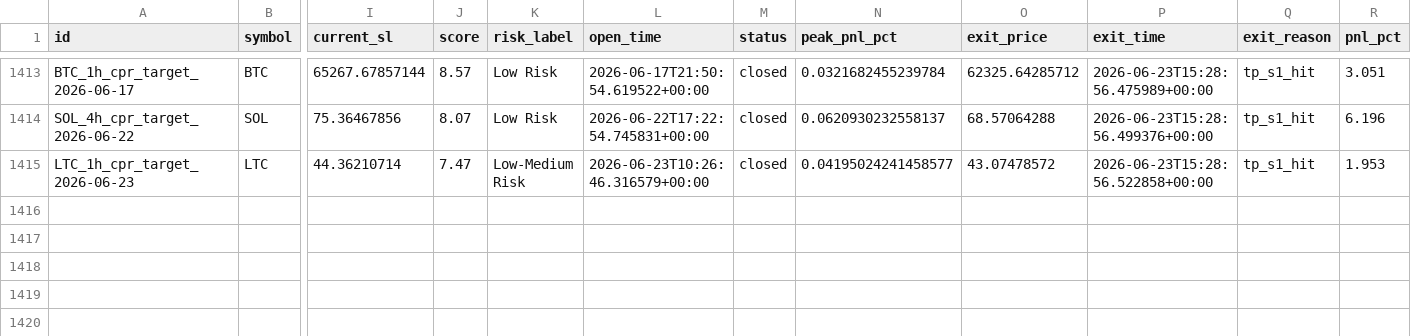
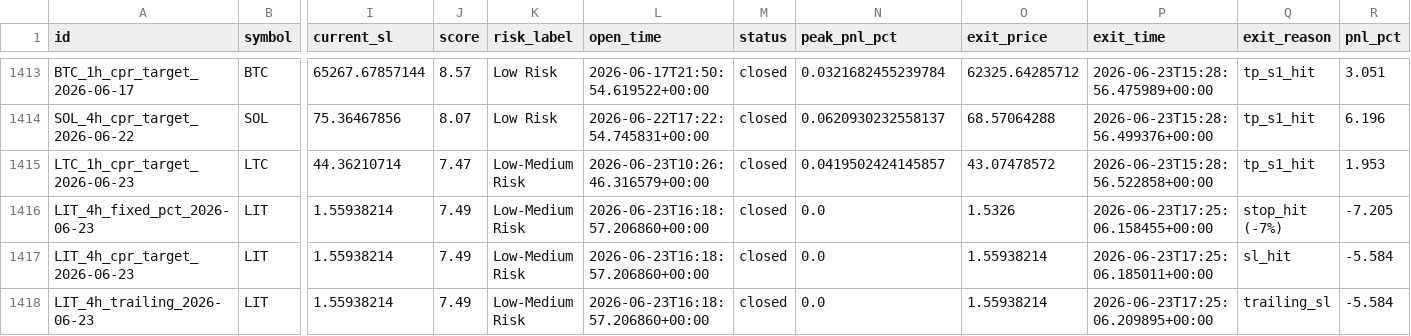
Before and after one commit to raamdhul-star/varam-dynamics-bot, a CSV file: results/paper_trades/trade_history.csv, drawn as a sheet; only a part is shown, gaps mark what is left out; rows hold the shown columns only; the diff names each change by its address in the sheet, - before the commit and + after, or states it on an @@ line.

```diff
--- a/results/paper_trades/trade_history.csv
+++ b/results/paper_trades/trade_history.csv
-N1415 (peak_pnl_pct): 0.04195024241458577
+N1415 (peak_pnl_pct): 0.0419502424145857
+row 1416: LIT_4h_fixed_pct_2026-06-23 | LIT | 1.55938214 | 7.49 | Low-Medium Risk | 2026-06-23T16:18:57.206860+00:00 | closed | 0.0 | 1.5326 | 2026-06-23T17:25:06.158455+00:00 | stop_hit (-7%) | -7.205
+row 1417: LIT_4h_cpr_target_2026-06-23 | LIT | 1.55938214 | 7.49 | Low-Medium Risk | 2026-06-23T16:18:57.206860+00:00 | closed | 0.0 | 1.55938214 | 2026-06-23T17:25:06.185011+00:00 | sl_hit | -5.584
+row 1418: LIT_4h_trailing_2026-06-23 | LIT | 1.55938214 | 7.49 | Low-Medium Risk | 2026-06-23T16:18:57.206860+00:00 | closed | 0.0 | 1.55938214 | 2026-06-23T17:25:06.209895+00:00 | trailing_sl | -5.584
```
Also changed, not shown: 1 other file.
